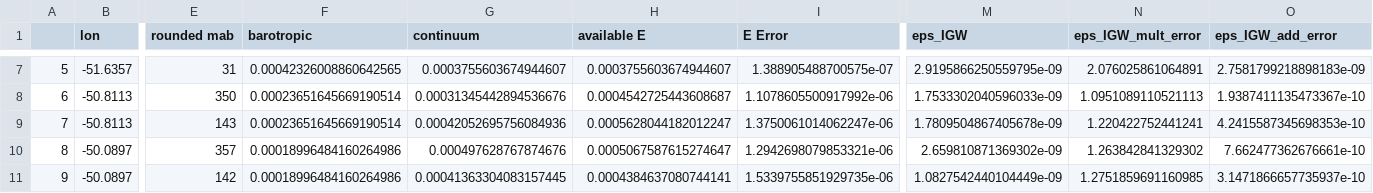
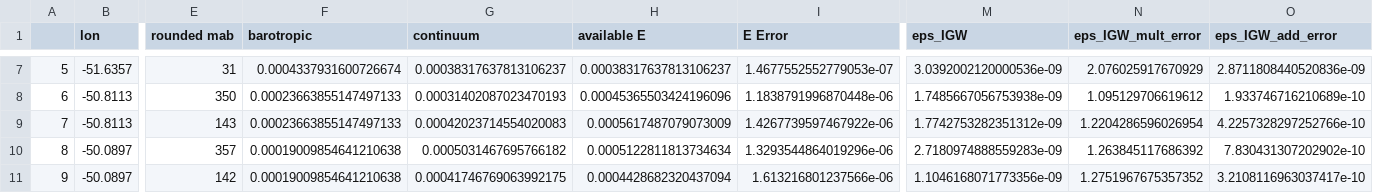
Before and after one commit to opinner/Pinner_et_al_2024, a CSV file: scripts/IDEMIX_parametrization/method_results/eps_IGW_IDEMIX_results.csv, drawn as a sheet; only a part is shown, gaps mark what is left out; the diff covers the shown part only; the diff names each change by its address in the sheet, - before the commit and + after, or states it on an @@ line.

```diff
--- a/scripts/IDEMIX_parametrization/method_results/eps_IGW_IDEMIX_results.csv
+++ b/scripts/IDEMIX_parametrization/method_results/eps_IGW_IDEMIX_results.csv
-F7 (barotropic): 0.00042326008860642565
+F7 (barotropic): 0.0004337931600726674
-G7 (continuum): 0.0003755603674944607
+G7 (continuum): 0.00038317637813106237
-H7 (available E): 0.0003755603674944607
+H7 (available E): 0.00038317637813106237
-I7 (E Error): 1.388905488700575e-07
+I7 (E Error): 1.4677552552779053e-07
-M7 (eps_IGW): 2.9195866250559795e-09
+M7 (eps_IGW): 3.0392002120000536e-09
-N7 (eps_IGW_mult_error): 2.076025861064891
+N7 (eps_IGW_mult_error): 2.076025917670929
-O7 (eps_IGW_add_error): 2.7581799218898183e-09
+O7 (eps_IGW_add_error): 2.8711808440520836e-09
-F8:F9 (barotropic): 0.00023651645669190514
+F8:F9 (barotropic): 0.00023663855147497133
-G8 (continuum): 0.00031345442894536676
+G8 (continuum): 0.00031402087023470193
-H8 (available E): 0.0004542725443608687
+H8 (available E): 0.00045365503424196096
-I8 (E Error): 1.1078605500917992e-06
+I8 (E Error): 1.1838791996870448e-06
-M8 (eps_IGW): 1.7533302040596033e-09
+M8 (eps_IGW): 1.7485667056753938e-09
-N8 (eps_IGW_mult_error): 1.0951089110521113
+N8 (eps_IGW_mult_error): 1.095129706619612
-O8 (eps_IGW_add_error): 1.9387411135473367e-10
+O8 (eps_IGW_add_error): 1.933746716210689e-10
-G9 (continuum): 0.00042052695756084936
+G9 (continuum): 0.00042023714554020083
-H9 (available E): 0.0005628044182012247
+H9 (available E): 0.0005617487079073009
-I9 (E Error): 1.3750061014062247e-06
+I9 (E Error): 1.4267739597467922e-06
-M9 (eps_IGW): 1.7809504867405678e-09
+M9 (eps_IGW): 1.7742753282351312e-09
-N9 (eps_IGW_mult_error): 1.220422752441241
+N9 (eps_IGW_mult_error): 1.2204286596026954
-O9 (eps_IGW_add_error): 4.2415587345698353e-10
+O9 (eps_IGW_add_error): 4.2257328297252766e-10
-F10:F11 (barotropic): 0.00018996484160264986
+F10:F11 (barotropic): 0.00019009854641210638
-G10 (continuum): 0.000497628767874676
+G10 (continuum): 0.0005031467695766182
-H10 (available E): 0.0005067587615274647
+H10 (available E): 0.0005122811813734634
-I10 (E Error): 1.2942698079853321e-06
+I10 (E Error): 1.3293544864019296e-06
-M10 (eps_IGW): 2.659810871369302e-09
+M10 (eps_IGW): 2.7180974888559283e-09
-N10 (eps_IGW_mult_error): 1.263842841329302
+N10 (eps_IGW_mult_error): 1.263845117686392
-O10 (eps_IGW_add_error): 7.662477362676661e-10
+O10 (eps_IGW_add_error): 7.830431307202902e-10
-G11 (continuum): 0.00041363304083157445
+G11 (continuum): 0.00041746769063992175
-H11 (available E): 0.0004384637080744141
+H11 (available E): 0.0004428682320437094
-I11 (E Error): 1.5339755851929735e-06
+I11 (E Error): 1.613216801237566e-06
-M11 (eps_IGW): 1.0827542440104449e-09
+M11 (eps_IGW): 1.1046168071773356e-09
-N11 (eps_IGW_mult_error): 1.2751859691160985
+N11 (eps_IGW_mult_error): 1.2751967675357352
-O11 (eps_IGW_add_error): 3.1471866657735937e-10
+O11 (eps_IGW_add_error): 3.2108116963037417e-10
```
Also changed, not shown: 84 edited cells elsewhere in this file, 3 other files.
